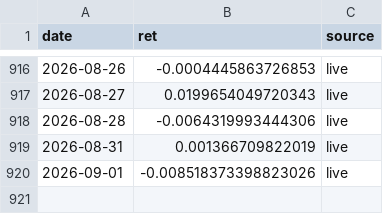
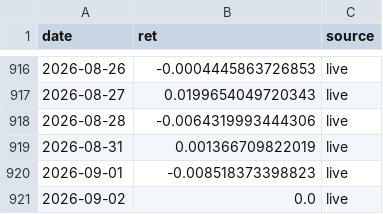
Before and after one commit to shaqebadi/fortress-dashboard, a CSV file: data/core_returns.csv, drawn as a sheet; only a part is shown, gaps mark what is left out.

```diff
--- a/data/core_returns.csv
+++ b/data/core_returns.csv
@@ -919,2 +919,3 @@ date,ret,source
 2026-08-31,0.001366709822019,live
-2026-09-01,-0.008518373398823026,live
+2026-09-01,-0.008518373398823,live
+2026-09-02,0.0,live
```
Also changed, not shown: data/paper_track.csv, 3 other files.
